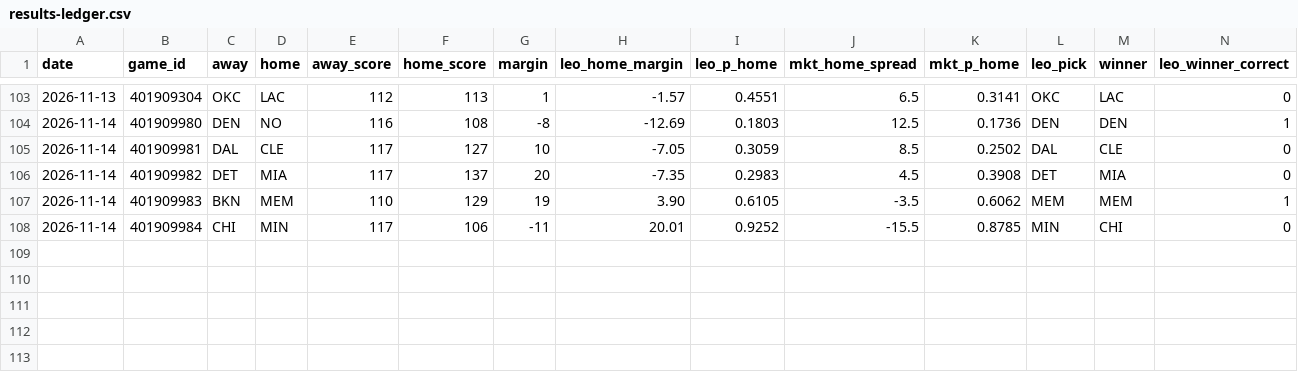
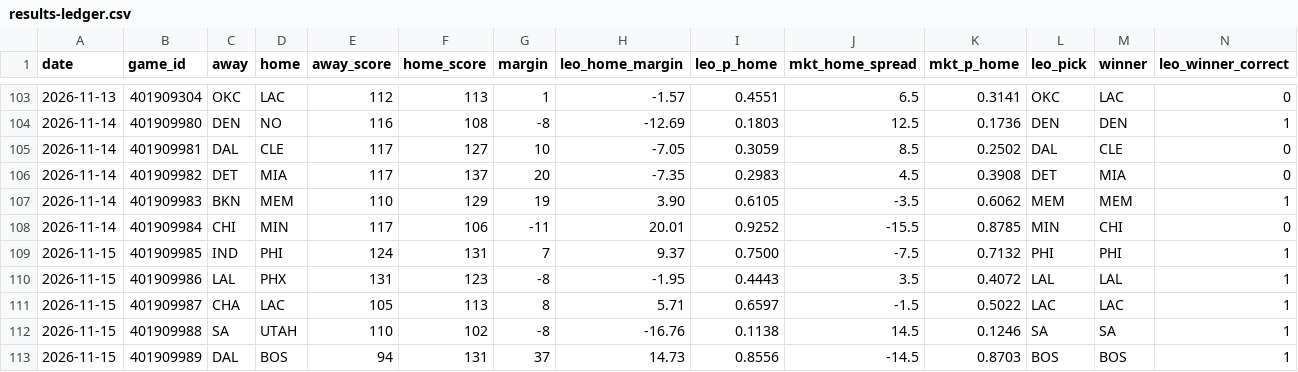
Before and after one commit to flychico/lydiaslab, a CSV file: data/nba/results-ledger.csv, drawn as a sheet; only a part is shown, gaps mark what is left out; rows hold the shown columns only; the diff names each change by its address in the sheet, - before the commit and + after, or states it on an @@ line.

```diff
--- a/data/nba/results-ledger.csv
+++ b/data/nba/results-ledger.csv
+row 109: 2026-11-15 | 401909985 | IND | PHI | 124 | 131 | 7 | 9.37 | 0.7500 | -7.5 | 0.7132 | PHI | PHI | 1
+row 110: 2026-11-15 | 401909986 | LAL | PHX | 131 | 123 | -8 | -1.95 | 0.4443 | 3.5 | 0.4072 | LAL | LAL | 1
+row 111: 2026-11-15 | 401909987 | CHA | LAC | 105 | 113 | 8 | 5.71 | 0.6597 | -1.5 | 0.5022 | LAC | LAC | 1
+row 112: 2026-11-15 | 401909988 | SA | UTAH | 110 | 102 | -8 | -16.76 | 0.1138 | 14.5 | 0.1246 | SA | SA | 1
+row 113: 2026-11-15 | 401909989 | DAL | BOS | 94 | 131 | 37 | 14.73 | 0.8556 | -14.5 | 0.8703 | BOS | BOS | 1
```
Also changed, not shown: 26 other files.
